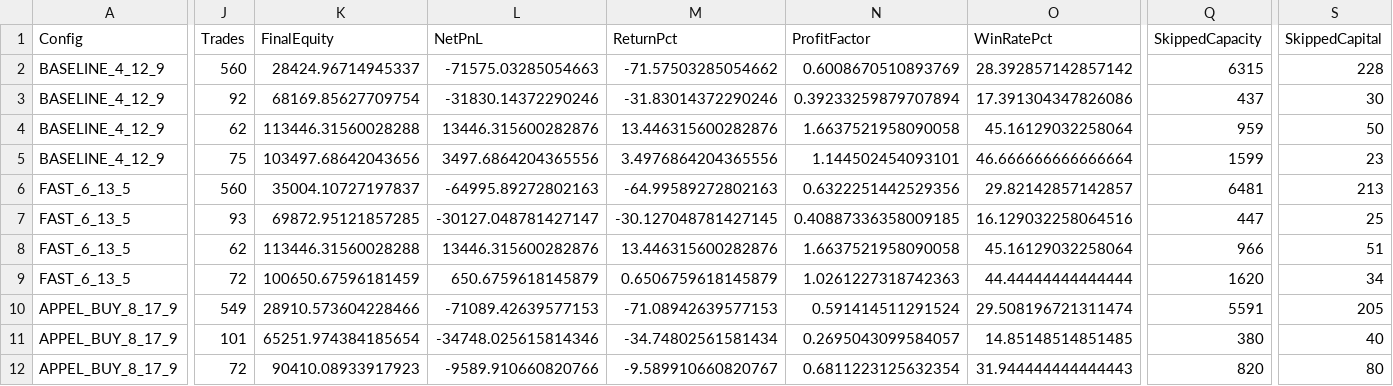
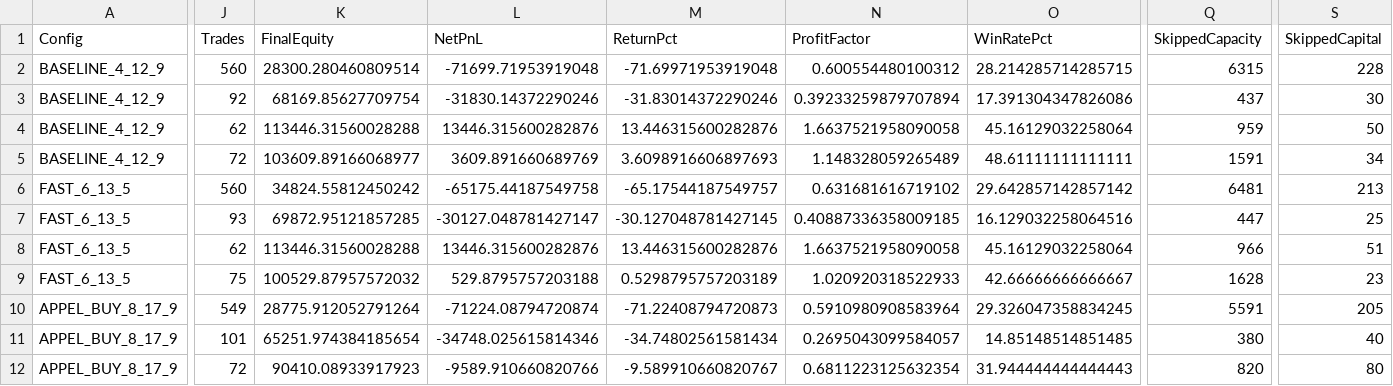
Before and after one commit to worasak2530seed/fast-hybrid-pro, a CSV file: results/run_reports/literature_macd_parameter_grid.csv, drawn as a sheet; only a part is shown, gaps mark what is left out; the diff covers the shown part only; the diff names each change by its address in the sheet, - before the commit and + after, or states it on an @@ line.

Commit message:
results: publish Colab research artifact 20261012T111531Z-0c880fc1

```diff
--- a/results/run_reports/literature_macd_parameter_grid.csv
+++ b/results/run_reports/literature_macd_parameter_grid.csv
-K2 (FinalEquity): 28424.96714945337
+K2 (FinalEquity): 28300.280460809514
-L2 (NetPnL): -71575.03285054663
+L2 (NetPnL): -71699.71953919048
-M2 (ReturnPct): -71.57503285054662
+M2 (ReturnPct): -71.69971953919048
-N2 (ProfitFactor): 0.6008670510893769
+N2 (ProfitFactor): 0.600554480100312
-O2 (WinRatePct): 28.392857142857142
+O2 (WinRatePct): 28.214285714285715
-J5 (Trades): 75
+J5 (Trades): 72
-K5 (FinalEquity): 103497.68642043656
+K5 (FinalEquity): 103609.89166068977
-L5 (NetPnL): 3497.6864204365556
+L5 (NetPnL): 3609.891660689769
-M5 (ReturnPct): 3.4976864204365556
+M5 (ReturnPct): 3.6098916606897693
-N5 (ProfitFactor): 1.144502454093101
+N5 (ProfitFactor): 1.148328059265489
-O5 (WinRatePct): 46.666666666666664
+O5 (WinRatePct): 48.61111111111111
-Q5 (SkippedCapacity): 1599
+Q5 (SkippedCapacity): 1591
-S5 (SkippedCapital): 23
+S5 (SkippedCapital): 34
-K6 (FinalEquity): 35004.10727197837
+K6 (FinalEquity): 34824.55812450242
-L6 (NetPnL): -64995.89272802163
+L6 (NetPnL): -65175.44187549758
-M6 (ReturnPct): -64.99589272802163
+M6 (ReturnPct): -65.17544187549757
-N6 (ProfitFactor): 0.6322251442529356
+N6 (ProfitFactor): 0.631681616719102
-O6 (WinRatePct): 29.82142857142857
+O6 (WinRatePct): 29.642857142857142
-J9 (Trades): 72
+J9 (Trades): 75
-K9 (FinalEquity): 100650.67596181459
+K9 (FinalEquity): 100529.87957572032
-L9 (NetPnL): 650.6759618145879
+L9 (NetPnL): 529.8795757203188
-M9 (ReturnPct): 0.6506759618145879
+M9 (ReturnPct): 0.5298795757203189
-N9 (ProfitFactor): 1.0261227318742363
+N9 (ProfitFactor): 1.020920318522933
-O9 (WinRatePct): 44.44444444444444
+O9 (WinRatePct): 42.66666666666667
-Q9 (SkippedCapacity): 1620
+Q9 (SkippedCapacity): 1628
-S9 (SkippedCapital): 34
+S9 (SkippedCapital): 23
-K10 (FinalEquity): 28910.573604228466
+K10 (FinalEquity): 28775.912052791264
-L10 (NetPnL): -71089.42639577153
+L10 (NetPnL): -71224.08794720874
-M10 (ReturnPct): -71.08942639577153
+M10 (ReturnPct): -71.22408794720873
-N10 (ProfitFactor): 0.591414511291524
+N10 (ProfitFactor): 0.5910980908583964
-O10 (WinRatePct): 29.508196721311474
+O10 (WinRatePct): 29.326047358834245
```
Also changed, not shown: 101 edited cells elsewhere in this file.
